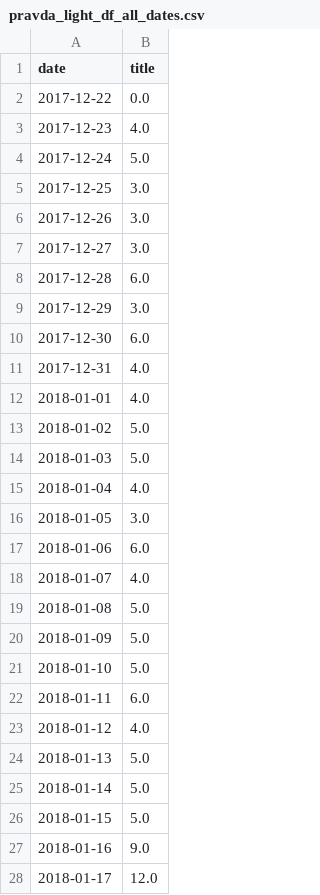
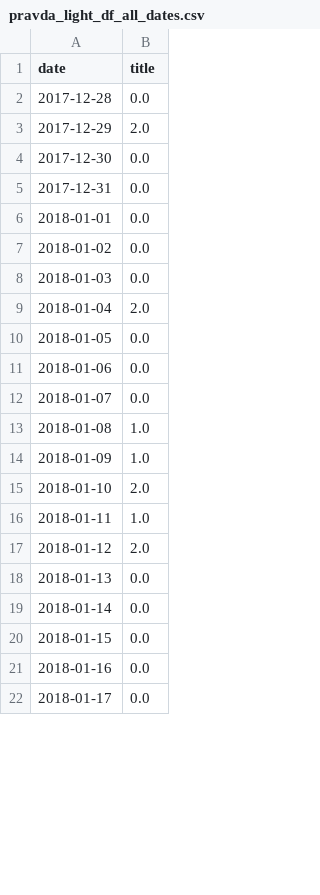
Before and after one commit to KokaZUKR/Information_attack_catcher, a CSV file: saved_data/pravda_light_df_all_dates.csv, drawn as a sheet; only a part is shown; the diff covers the shown part only.

```diff
--- a/saved_data/pravda_light_df_all_dates.csv
+++ b/saved_data/pravda_light_df_all_dates.csv
@@ -1,28 +1,22 @@
 date      ,title
-2017-12-22,0.0
-2017-12-23,4.0
-2017-12-24,5.0
-2017-12-25,3.0
-2017-12-26,3.0
-2017-12-27,3.0
-2017-12-28,6.0
-2017-12-29,3.0
-2017-12-30,6.0
-2017-12-31,4.0
-2018-01-01,4.0
-2018-01-02,5.0
-2018-01-03,5.0
-2018-01-04,4.0
-2018-01-05,3.0
-2018-01-06,6.0
-2018-01-07,4.0
-2018-01-08,5.0
-2018-01-09,5.0
-2018-01-10,5.0
-2018-01-11,6.0
-2018-01-12,4.0
-2018-01-13,5.0
-2018-01-14,5.0
-2018-01-15,5.0
-2018-01-16,9.0
-2018-01-17,12.0
+2017-12-28,0.0
+2017-12-29,2.0
+2017-12-30,0.0
+2017-12-31,0.0
+2018-01-01,0.0
+2018-01-02,0.0
+2018-01-03,0.0
+2018-01-04,2.0
+2018-01-05,0.0
+2018-01-06,0.0
+2018-01-07,0.0
+2018-01-08,1.0
+2018-01-09,1.0
+2018-01-10,2.0
+2018-01-11,1.0
+2018-01-12,2.0
+2018-01-13,0.0
+2018-01-14,0.0
+2018-01-15,0.0
+2018-01-16,0.0
+2018-01-17,0.0
```
Also changed, not shown: 6 added rows and 62 edited cells elsewhere in this file, saved_data/pravda_light_df.csv, 4 other files.
